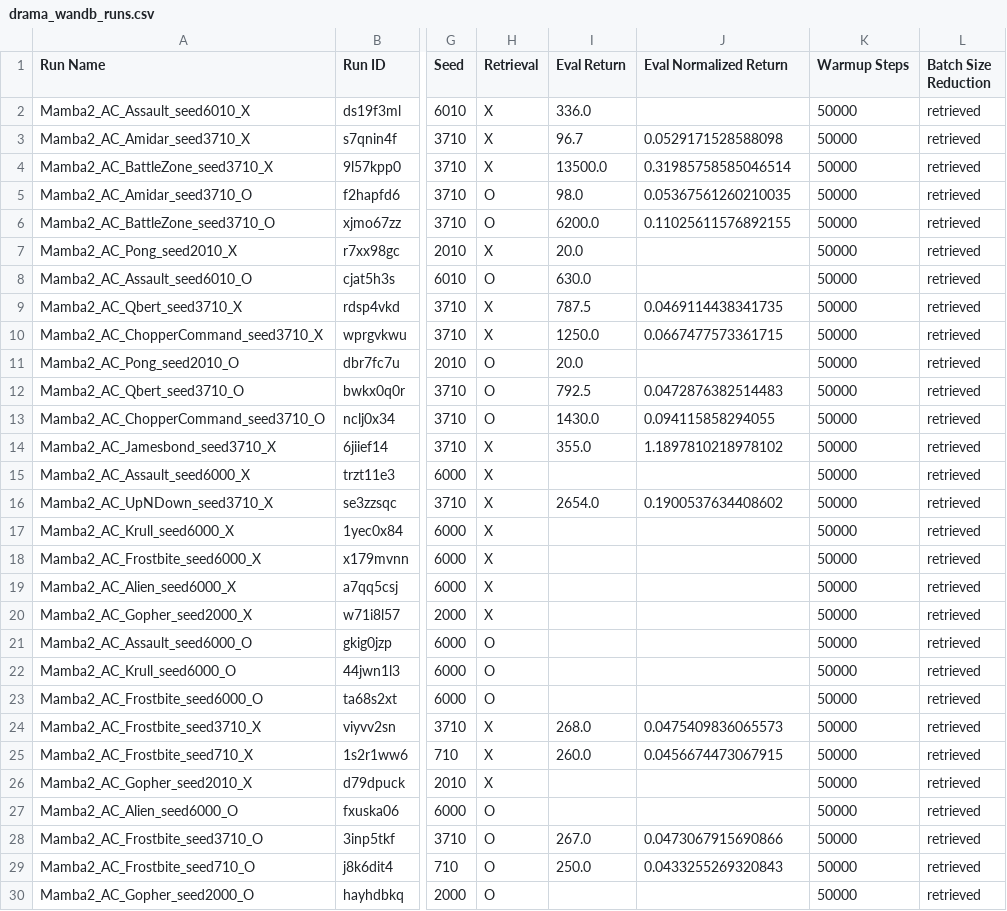
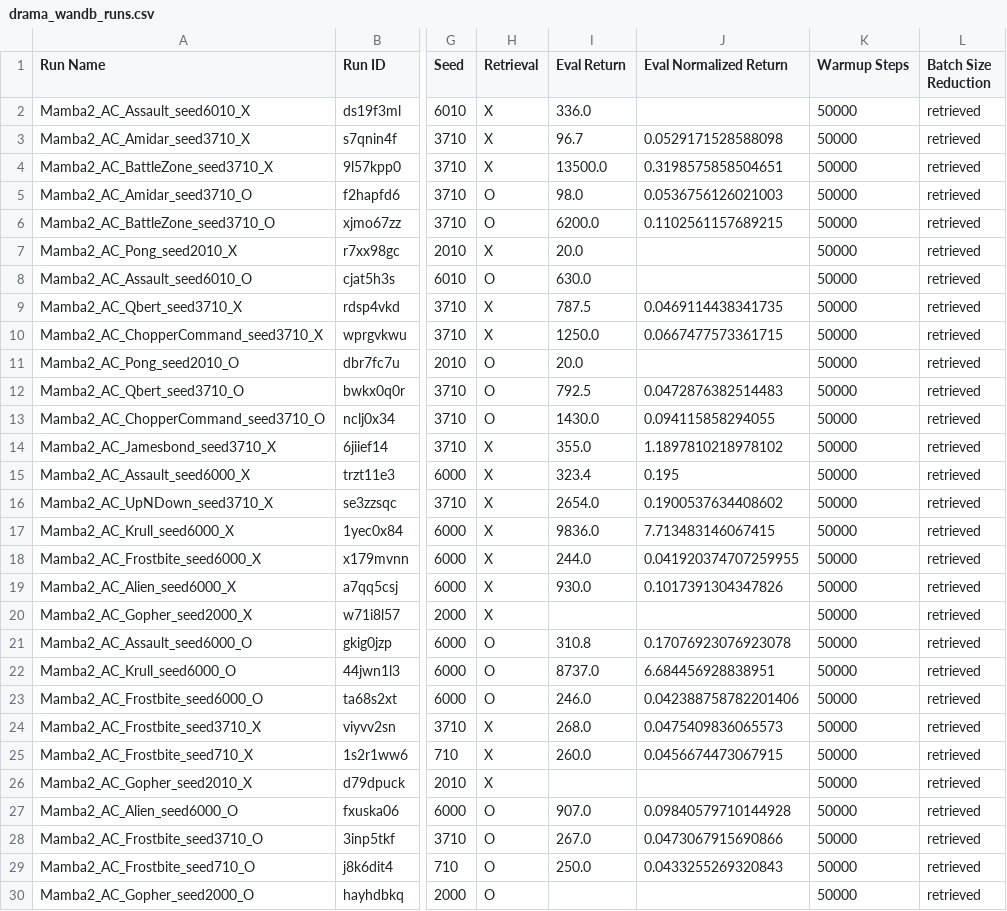
Before and after one commit to wrrte/Drama, a CSV file: results/drama_wandb_runs.csv, drawn as a sheet; only a part is shown, gaps mark what is left out; the diff names each change by its address in the sheet, - before the commit and + after, or states it on an @@ line.

```diff
--- a/results/drama_wandb_runs.csv
+++ b/results/drama_wandb_runs.csv
-J4 (Eval Normalized Return): 0.31985758585046514
+J4 (Eval Normalized Return): 0.3198575858504651
-J5 (Eval Normalized Return): 0.05367561260210035
+J5 (Eval Normalized Return): 0.0536756126021003
-J6 (Eval Normalized Return): 0.11025611576892155
+J6 (Eval Normalized Return): 0.1102561157689215
-I15 (Eval Return): (empty)
+I15 (Eval Return): 323.4
-J15 (Eval Normalized Return): (empty)
+J15 (Eval Normalized Return): 0.195
-I17 (Eval Return): (empty)
+I17 (Eval Return): 9836.0
-J17 (Eval Normalized Return): (empty)
+J17 (Eval Normalized Return): 7.713483146067415
-I18 (Eval Return): (empty)
+I18 (Eval Return): 244.0
-J18 (Eval Normalized Return): (empty)
+J18 (Eval Normalized Return): 0.041920374707259955
-I19 (Eval Return): (empty)
+I19 (Eval Return): 930.0
-J19 (Eval Normalized Return): (empty)
+J19 (Eval Normalized Return): 0.1017391304347826
-I21 (Eval Return): (empty)
+I21 (Eval Return): 310.8
-J21 (Eval Normalized Return): (empty)
+J21 (Eval Normalized Return): 0.17076923076923078
-I22 (Eval Return): (empty)
+I22 (Eval Return): 8737.0
-J22 (Eval Normalized Return): (empty)
+J22 (Eval Normalized Return): 6.684456928838951
-I23 (Eval Return): (empty)
+I23 (Eval Return): 246.0
-J23 (Eval Normalized Return): (empty)
+J23 (Eval Normalized Return): 0.042388758782201406
-I27 (Eval Return): (empty)
+I27 (Eval Return): 907.0
-J27 (Eval Normalized Return): (empty)
+J27 (Eval Normalized Return): 0.09840579710144928
```
Also changed, not shown: 1 other file.
